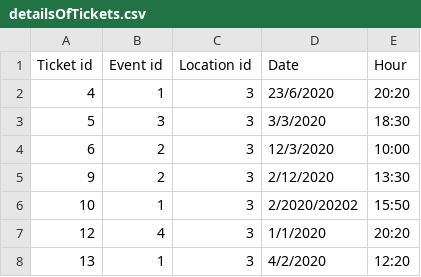
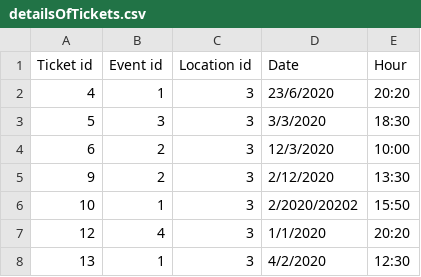
Before and after one commit to LauraElenaCozma/Advanced-Object-Oriented-Programming, a CSV file: Online Ticket Shop/detailsOfTickets.csv, drawn as a sheet; the diff names each change by its address in the sheet, - before the commit and + after, or states it on an @@ line.

```diff
--- a/Online Ticket Shop/detailsOfTickets.csv
+++ b/Online Ticket Shop/detailsOfTickets.csv
-E8 (Hour): 12:20
+E8 (Hour): 12:30
```
Also changed, not shown: Online Ticket Shop/audit.csv, Online Ticket Shop/clients.csv, 3 other files.
